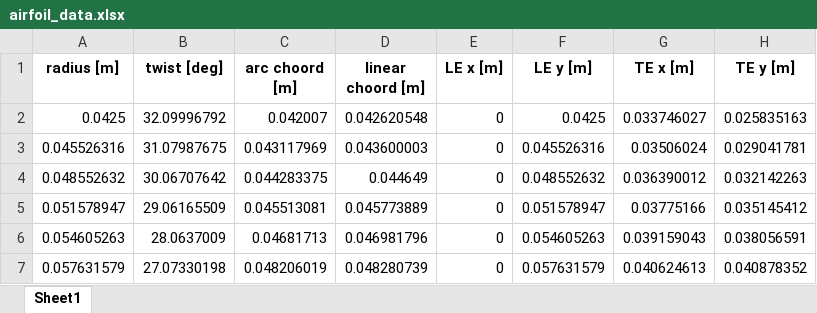
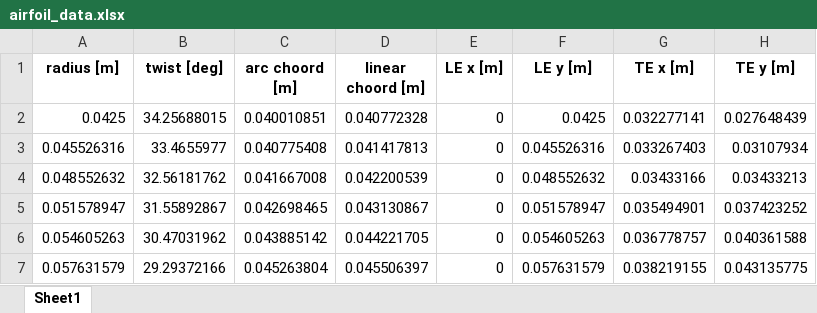
Before and after one commit to noah1235/BEMT_Calcs, an Excel workbook: airfoil_data/Eppler E71/blade_geo/nblades=4/thickness=0.02/hub_diameter=0.085/target_CFM=200/airfoil_data.xlsx, sheet Sheet1, drawn as a sheet; only a part is shown; values as stored, in another font and other column widths than the file's, no borders; the diff covers the shown part only; the diff names each change by its address in the sheet, - before the commit and + after, or states it on an @@ line.

```diff
--- a/airfoil_data/Eppler E71/blade_geo/nblades=4/thickness=0.02/hub_diameter=0.085/target_CFM=200/airfoil_data.xlsx (sheet Sheet1)
+++ b/airfoil_data/Eppler E71/blade_geo/nblades=4/thickness=0.02/hub_diameter=0.085/target_CFM=200/airfoil_data.xlsx (sheet Sheet1)
-B2 (twist [deg]): 32.09996792
+B2 (twist [deg]): 34.25688015
-C2 (arc choord [m]): 0.042007
+C2 (arc choord [m]): 0.040010851
-D2 (linear choord [m]): 0.042620548
+D2 (linear choord [m]): 0.040772328
-G2 (TE x [m]): 0.033746027
+G2 (TE x [m]): 0.032277141
-H2 (TE y [m]): 0.025835163
+H2 (TE y [m]): 0.027648439
-B3 (twist [deg]): 31.07987675
+B3 (twist [deg]): 33.4655977
-C3 (arc choord [m]): 0.043117969
+C3 (arc choord [m]): 0.040775408
-D3 (linear choord [m]): 0.043600003
+D3 (linear choord [m]): 0.041417813
-G3 (TE x [m]): 0.03506024
+G3 (TE x [m]): 0.033267403
-H3 (TE y [m]): 0.029041781
+H3 (TE y [m]): 0.03107934
-B4 (twist [deg]): 30.06707642
+B4 (twist [deg]): 32.56181762
-C4 (arc choord [m]): 0.044283375
+C4 (arc choord [m]): 0.041667008
-D4 (linear choord [m]): 0.044649
+D4 (linear choord [m]): 0.042200539
-G4 (TE x [m]): 0.036390012
+G4 (TE x [m]): 0.03433166
-H4 (TE y [m]): 0.032142263
+H4 (TE y [m]): 0.03433213
-B5 (twist [deg]): 29.06165509
+B5 (twist [deg]): 31.55892867
-C5 (arc choord [m]): 0.045513081
+C5 (arc choord [m]): 0.042698465
-D5 (linear choord [m]): 0.045773889
+D5 (linear choord [m]): 0.043130867
-G5 (TE x [m]): 0.03775166
+G5 (TE x [m]): 0.035494901
-H5 (TE y [m]): 0.035145412
+H5 (TE y [m]): 0.037423252
-B6 (twist [deg]): 28.0637009
+B6 (twist [deg]): 30.47031962
-C6 (arc choord [m]): 0.04681713
+C6 (arc choord [m]): 0.043885142
-D6 (linear choord [m]): 0.046981796
+D6 (linear choord [m]): 0.044221705
-G6 (TE x [m]): 0.039159043
+G6 (TE x [m]): 0.036778757
-H6 (TE y [m]): 0.038056591
+H6 (TE y [m]): 0.040361588
-B7 (twist [deg]): 27.07330198
+B7 (twist [deg]): 29.29372166
-C7 (arc choord [m]): 0.048206019
+C7 (arc choord [m]): 0.045263804
-D7 (linear choord [m]): 0.048280739
+D7 (linear choord [m]): 0.045506397
-G7 (TE x [m]): 0.040624613
+G7 (TE x [m]): 0.038219155
-H7 (TE y [m]): 0.040878352
+H7 (TE y [m]): 0.043135775
```
Also changed, not shown: 65 edited cells elsewhere in this sheet, 42 other files.
